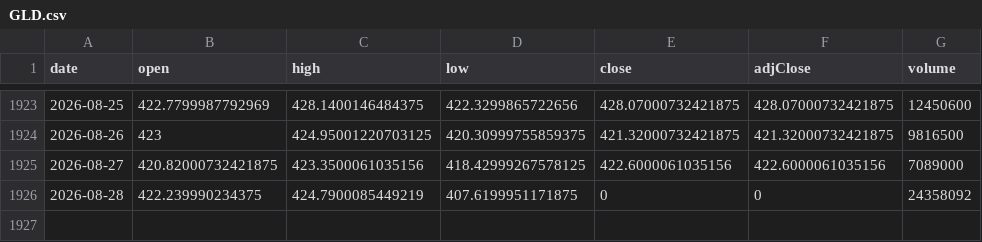
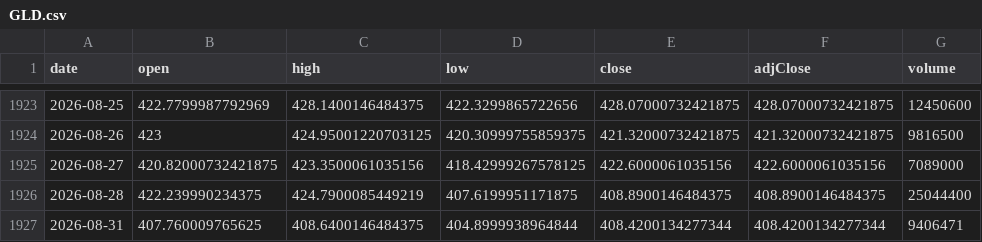
Before and after one commit to chrysaora5147/Oracle-Arena, a CSV file: data/prices/GLD.csv, drawn as a sheet; only a part is shown, gaps mark what is left out.

```diff
--- a/data/prices/GLD.csv
+++ b/data/prices/GLD.csv
@@ -1925,2 +1925,3 @@ date,open,high,low,close,adjClose,volume
 2026-08-27,420.82000732421875,423.3500061035156,418.42999267578125,422.6000061035156,422.6000061035156,7089000
-2026-08-28,422.239990234375,424.7900085449219,407.6199951171875,0,0,24358092
+2026-08-28,422.239990234375,424.7900085449219,407.6199951171875,408.8900146484375,408.8900146484375,25044400
+2026-08-31,407.760009765625,408.6400146484375,404.8999938964844,408.4200134277344,408.4200134277344,9406471
```
Also changed, not shown: data/prices/QQQ.csv, data/prices/SPY.csv.
